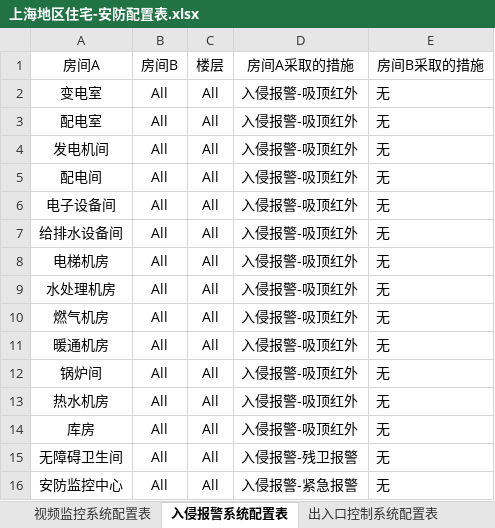
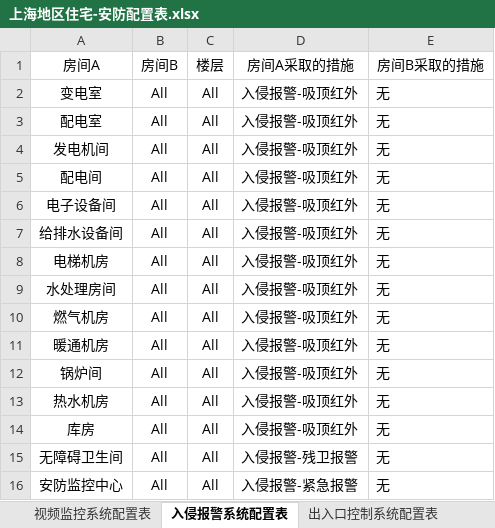
Before and after one commit to SBESIRC/ThMEPEngine, an Excel workbook: AutoLoader/Contents/Support/SecurityPlaneConfig/上海地区住宅-安防配置表.xlsx, sheet 入侵报警系统配置表, drawn as a sheet; values as stored, in another font and other column widths than the file's, no borders; the diff names each change by its address in the sheet, - before the commit and + after, or states it on an @@ line.

```diff
--- a/AutoLoader/Contents/Support/SecurityPlaneConfig/上海地区住宅-安防配置表.xlsx (sheet 入侵报警系统配置表)
+++ b/AutoLoader/Contents/Support/SecurityPlaneConfig/上海地区住宅-安防配置表.xlsx (sheet 入侵报警系统配置表)
-A9: 水处理机房
+A9: 水处理房间
```
Also changed, not shown: sheet 电子巡更系统配置表, sheet 视频监控系统配置表.
